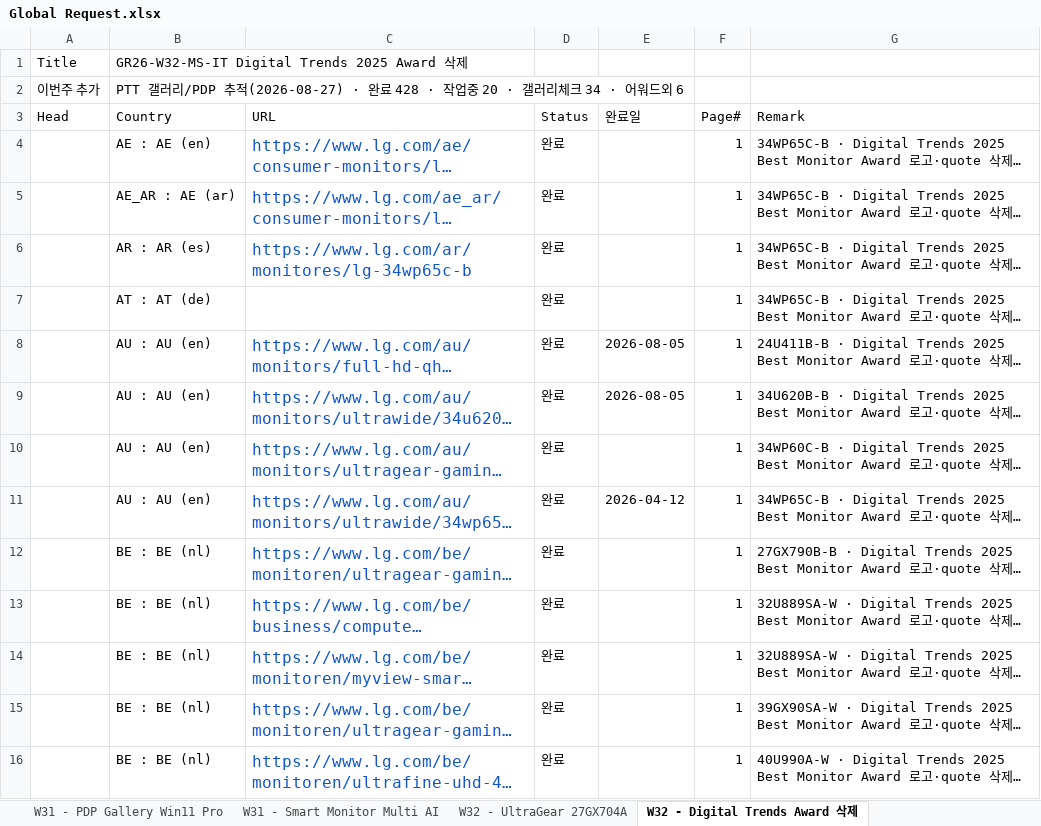
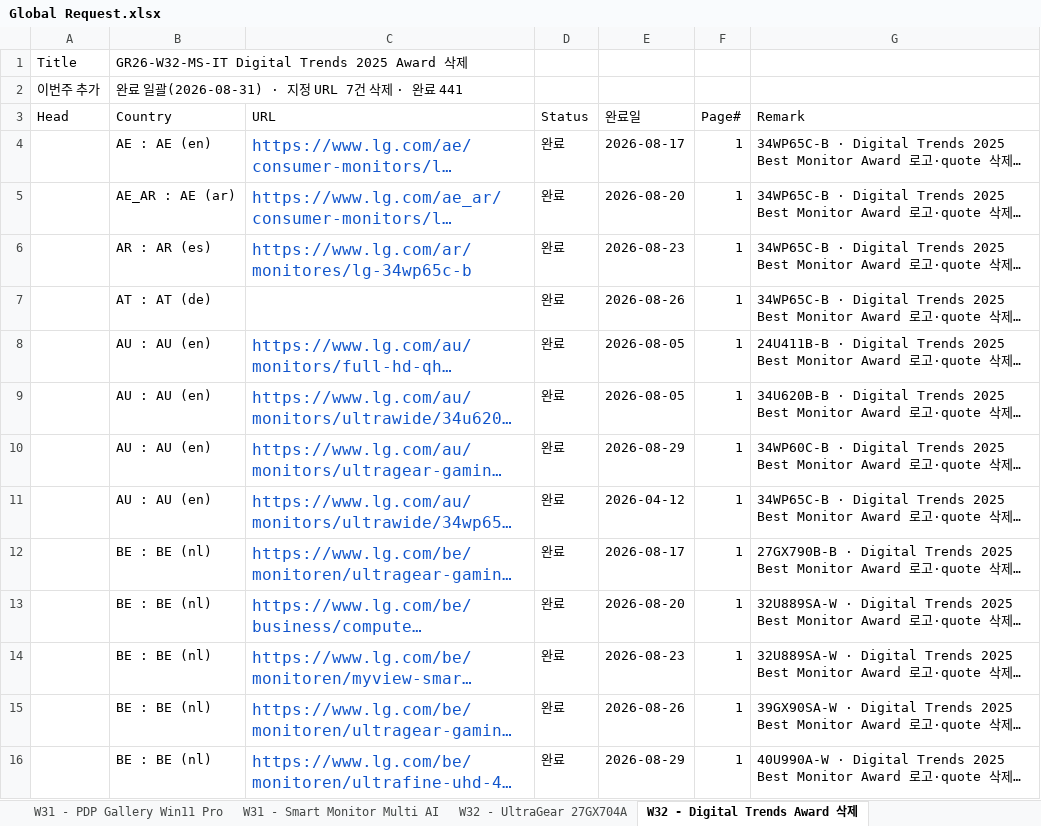
Before and after one commit to towdew/hs-dashboard, an Excel workbook: it/Global Request.xlsx, sheet W32 - Digital Trends Award 삭제, drawn as a sheet; only a part is shown; long unchanged cells end in …; values as stored, in another font and other column widths than the file's, no borders; the diff covers the shown part only; the diff names each change by its address in the sheet, - before the commit and + after, or states it on an @@ line.

```diff
--- a/it/Global Request.xlsx (sheet W32 - Digital Trends Award 삭제)
+++ b/it/Global Request.xlsx (sheet W32 - Digital Trends Award 삭제)
-B2 (Country): PTT 갤러리/PDP 추적(2026-08-27) · 완료 428 · 작업중 20 · 갤러리체크 34 · 어워드외 6
+B2 (Country): 완료 일괄(2026-08-31) · 지정 URL 7건 삭제 · 완료 441
-E4 (완료일): (empty)
+E4 (완료일): 2026-08-17
-E5 (완료일): (empty)
+E5 (완료일): 2026-08-20
-E6 (완료일): (empty)
+E6 (완료일): 2026-08-23
-E7 (완료일): (empty)
+E7 (완료일): 2026-08-26
-E10 (완료일): (empty)
+E10 (완료일): 2026-08-29
-E12 (완료일): (empty)
+E12 (완료일): 2026-08-17
-E13 (완료일): (empty)
+E13 (완료일): 2026-08-20
-E14 (완료일): (empty)
+E14 (완료일): 2026-08-23
-E15 (완료일): (empty)
+E15 (완료일): 2026-08-26
-E16 (완료일): (empty)
+E16 (완료일): 2026-08-29
```
Also changed, not shown: 7 removed rows and 112 edited cells elsewhere in this sheet.
